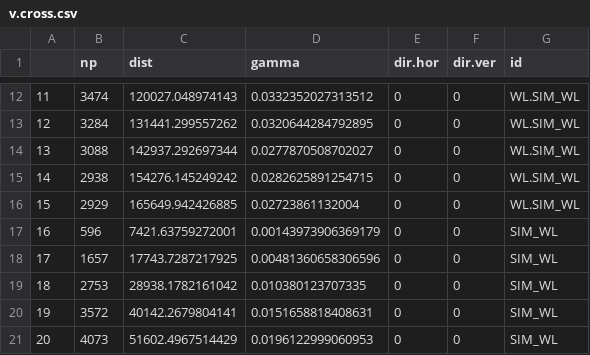
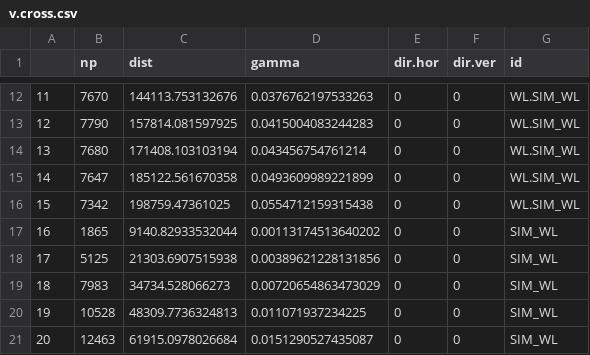
Before and after one commit to pvh1983/012_cokrig_gam, a CSV file: v.cross.csv, drawn as a sheet; only a part is shown, gaps mark what is left out; the diff covers the shown part only.

```diff
--- a/v.cross.csv
+++ b/v.cross.csv
@@ -12,10 +12,10 @@
-"11",3474,120027.048974143,0.0332352027313512,0,0,"WL.SIM_WL"
-"12",3284,131441.299557262,0.0320644284792895,0,0,"WL.SIM_WL"
-"13",3088,142937.292697344,0.0277870508702027,0,0,"WL.SIM_WL"
-"14",2938,154276.145249242,0.0282625891254715,0,0,"WL.SIM_WL"
-"15",2929,165649.942426885,0.02723861132004,0,0,"WL.SIM_WL"
-"16",596,7421.63759272001,0.00143973906369179,0,0,"SIM_WL"
-"17",1657,17743.7287217925,0.00481360658306596,0,0,"SIM_WL"
-"18",2753,28938.1782161042,0.010380123707335,0,0,"SIM_WL"
-"19",3572,40142.2679804141,0.0151658818408631,0,0,"SIM_WL"
-"20",4073,51602.4967514429,0.0196122999060953,0,0,"SIM_WL"
+"11",7670,144113.753132676,0.0376762197533263,0,0,"WL.SIM_WL"
+"12",7790,157814.081597925,0.0415004083244283,0,0,"WL.SIM_WL"
+"13",7680,171408.103103194,0.043456754761214,0,0,"WL.SIM_WL"
+"14",7647,185122.561670358,0.0493609989221899,0,0,"WL.SIM_WL"
+"15",7342,198759.47361025,0.0554712159315438,0,0,"WL.SIM_WL"
+"16",1865,9140.82933532044,0.00113174513640202,0,0,"SIM_WL"
+"17",5125,21303.6907515938,0.00389621228131856,0,0,"SIM_WL"
+"18",7983,34734.528066273,0.00720654863473029,0,0,"SIM_WL"
+"19",10528,48309.7736324813,0.011071937234225,0,0,"SIM_WL"
+"20",12463,61915.0978026684,0.0151290527435087,0,0,"SIM_WL"
```
Also changed, not shown: 105 edited cells elsewhere in this file.
